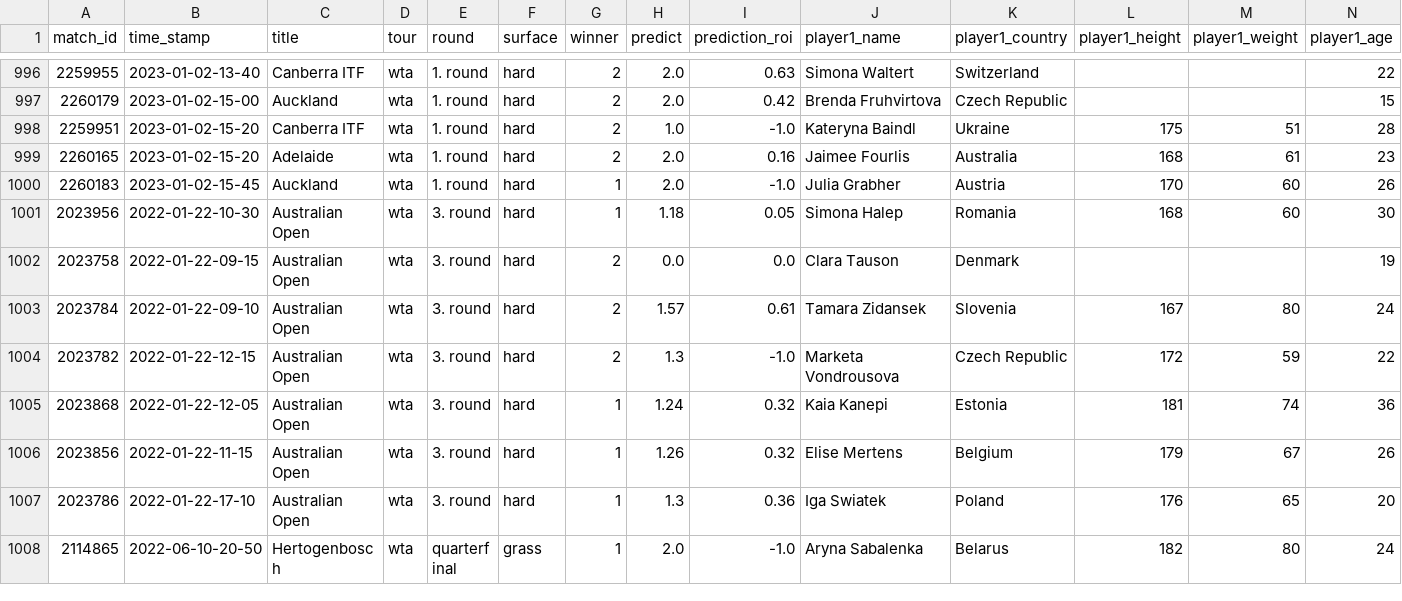
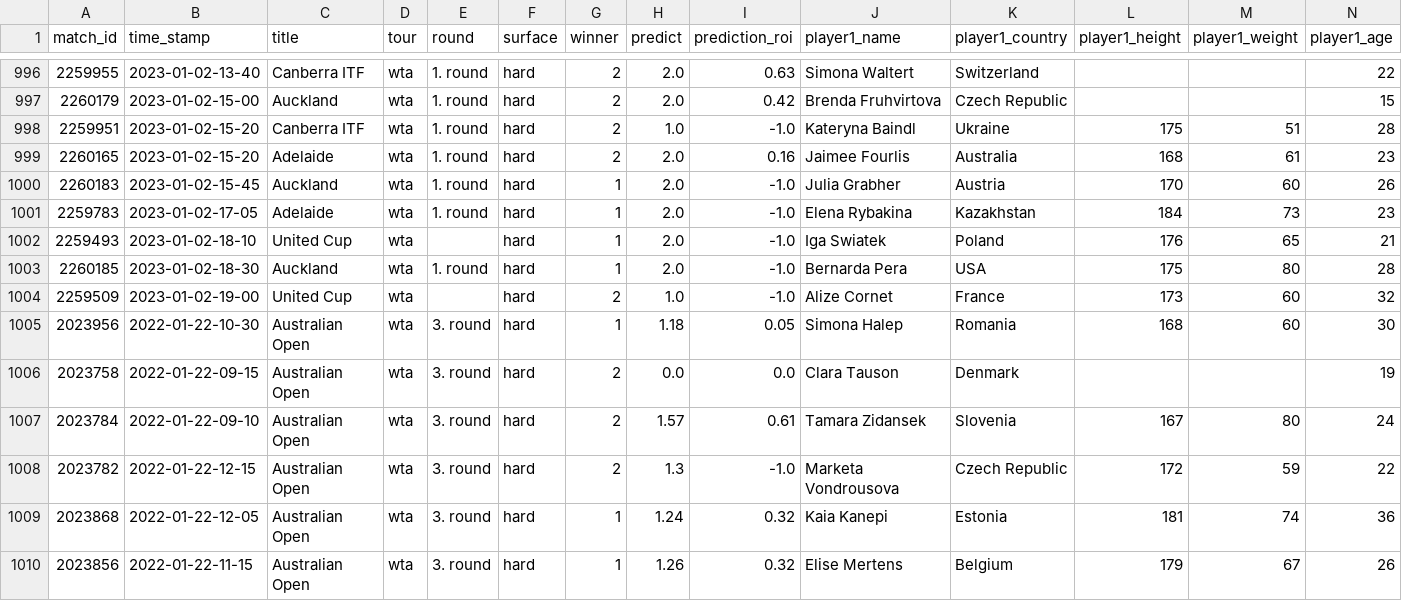
Before and after one commit to ebijun1007/tennis_all_tour_scraper, a CSV file: wta.csv, drawn as a sheet; only a part is shown, gaps mark what is left out; the shorter side is filled out with more unchanged rows; rows hold the shown columns only; the diff names each change by its address in the sheet, - before the commit and + after, or states it on an @@ line.

```diff
--- a/wta.csv
+++ b/wta.csv
+row 1001: 2259783 | 2023-01-02-17-05 | Adelaide | wta | 1. round | hard | 1 | 2.0 | -1.0 | Elena Rybakina | Kazakhstan | 184 | 73 | 23
+row 1002: 2259493 | 2023-01-02-18-10 | United Cup | wta |  | hard | 1 | 2.0 | -1.0 | Iga Swiatek | Poland | 176 | 65 | 21
+row 1003: 2260185 | 2023-01-02-18-30 | Auckland | wta | 1. round | hard | 1 | 2.0 | -1.0 | Bernarda Pera | USA | 175 | 80 | 28
+row 1004: 2259509 | 2023-01-02-19-00 | United Cup | wta |  | hard | 2 | 1.0 | -1.0 | Alize Cornet | France | 173 | 60 | 32
```
Also changed, not shown: atp.csv, data/2023-01-01.csv, 4 other files.
